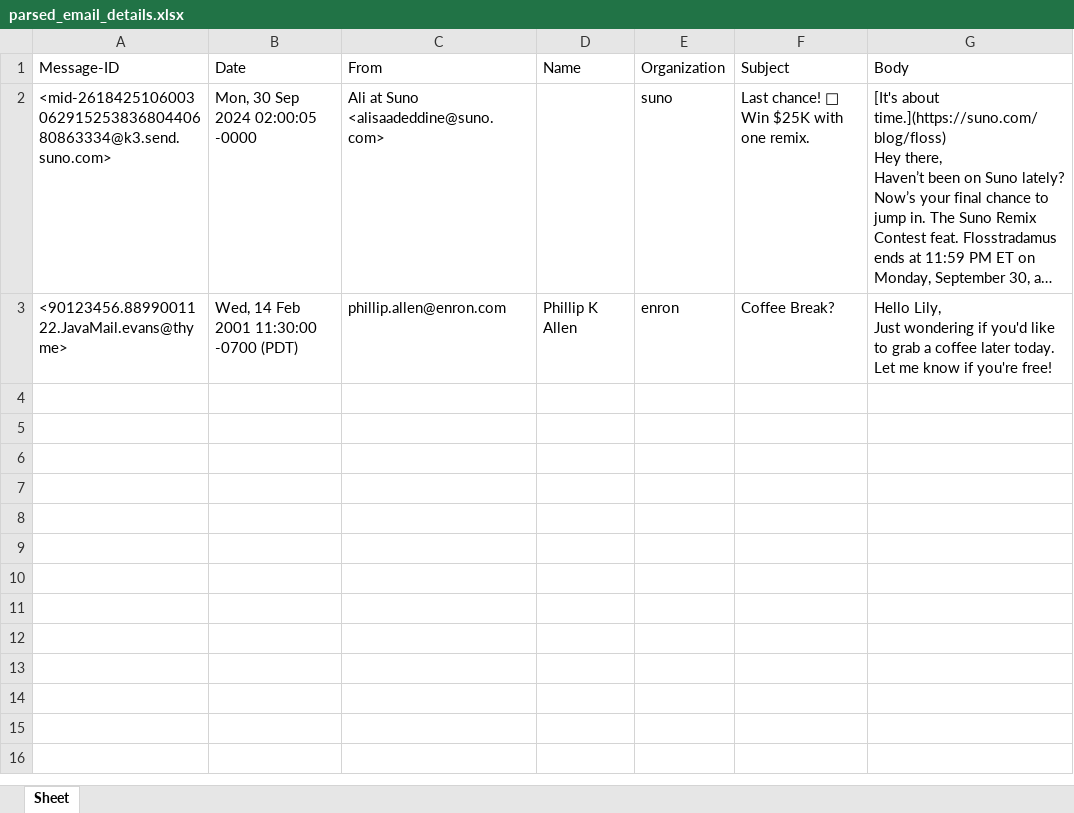
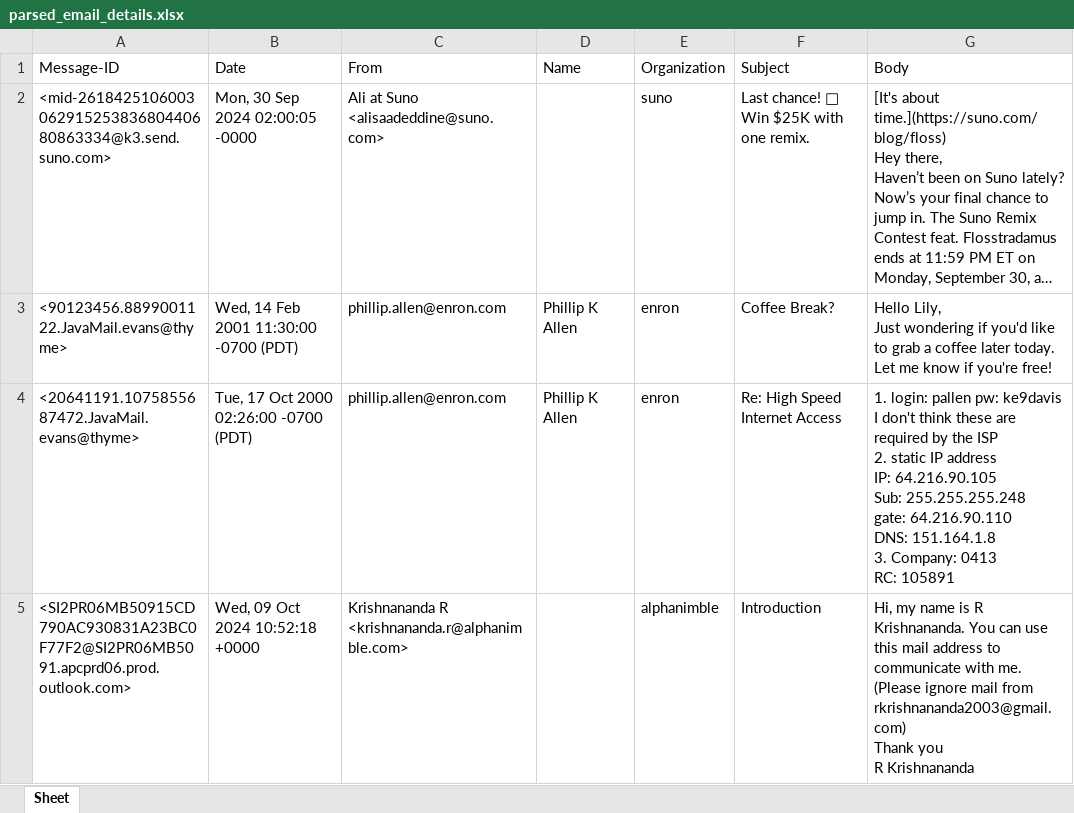
Before and after one commit to Alphanimble/intellimail, an Excel workbook: rahul/FlaskApp_excel/parsed_email_details.xlsx, sheet Sheet, drawn as a sheet; long unchanged cells end in …; values as stored, in another font and other column widths than the file's, no borders; ↵ is a line break in a cell; the diff names each change by its address in the sheet, - before the commit and + after, or states it on an @@ line.

Commit message:
bug fixes and virtual env mail created

```diff
--- a/rahul/FlaskApp_excel/parsed_email_details.xlsx (sheet Sheet)
+++ b/rahul/FlaskApp_excel/parsed_email_details.xlsx (sheet Sheet)
+row 4: <20641191.1075855687472.JavaMail.evans@thyme> | Tue, 17 Oct 2000 02:26:00 -0700 (PDT) | phillip.allen@enron.com | Phillip K Allen | enron | Re: High Speed Internet Access | 1. login: pallen pw: ke9davis ↵ I don't think these are required by the ISP ↵ 2. static IP address ↵ IP: 64.216.90.105 ↵ Sub: 255.255.255.248 ↵ gate: 64.216.90.110 ↵ DNS: 151.164.1.8 ↵ 3. Company: 0413 ↵ RC: 105891
+row 5: <SI2PR06MB50915CD790AC930831A23BC0F77F2@SI2PR06MB5091.apcprd06.prod.outlook.com> | Wed, 09 Oct 2024 10:52:18 +0000 | Krishnananda R <krishnananda.r@alphanimble.com> |  | alphanimble | Introduction | Hi, my name is R Krishnananda. You can use this mail address to communicate with me. ↵ (Please ignore mail from rkrishnananda2003@gmail.com) ↵ Thank you ↵ R Krishnananda
```
Also changed, not shown: 6 other files.
